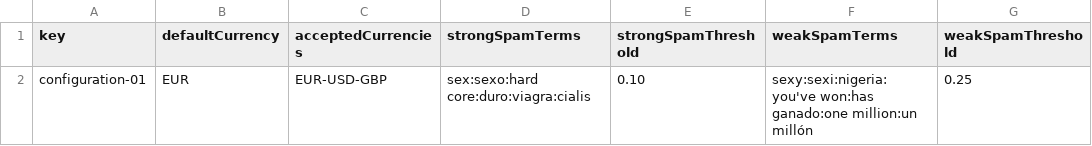
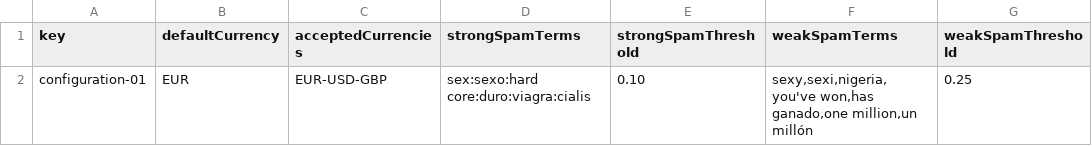
Before and after one commit to lausalbra/Acme-Toolkits, a CSV file: src/main/webapp/WEB-INF/resources/initial-data/configuration.csv, drawn as a sheet.

```diff
--- a/src/main/webapp/WEB-INF/resources/initial-data/configuration.csv
+++ b/src/main/webapp/WEB-INF/resources/initial-data/configuration.csv
@@ -1,2 +1,2 @@
 key,defaultCurrency,acceptedCurrencies,strongSpamTerms,strongSpamThreshold,weakSpamTerms,weakSpamThreshold
-configuration-01,EUR,EUR-USD-GBP,sex:sexo:hard core:duro:viagra:cialis,0.10,sexy:sexi:nigeria:you've won:has ganado:one million:un millón,0.25
+configuration-01,EUR,EUR-USD-GBP,sex:sexo:hard core:duro:viagra:cialis,0.10,"sexy,sexi,nigeria,you've won,has ganado,one million,un millón",0.25
```
Also changed, not shown: src/main/webapp/WEB-INF/resources/sample-data/toolkit.csv, 5 other files.
